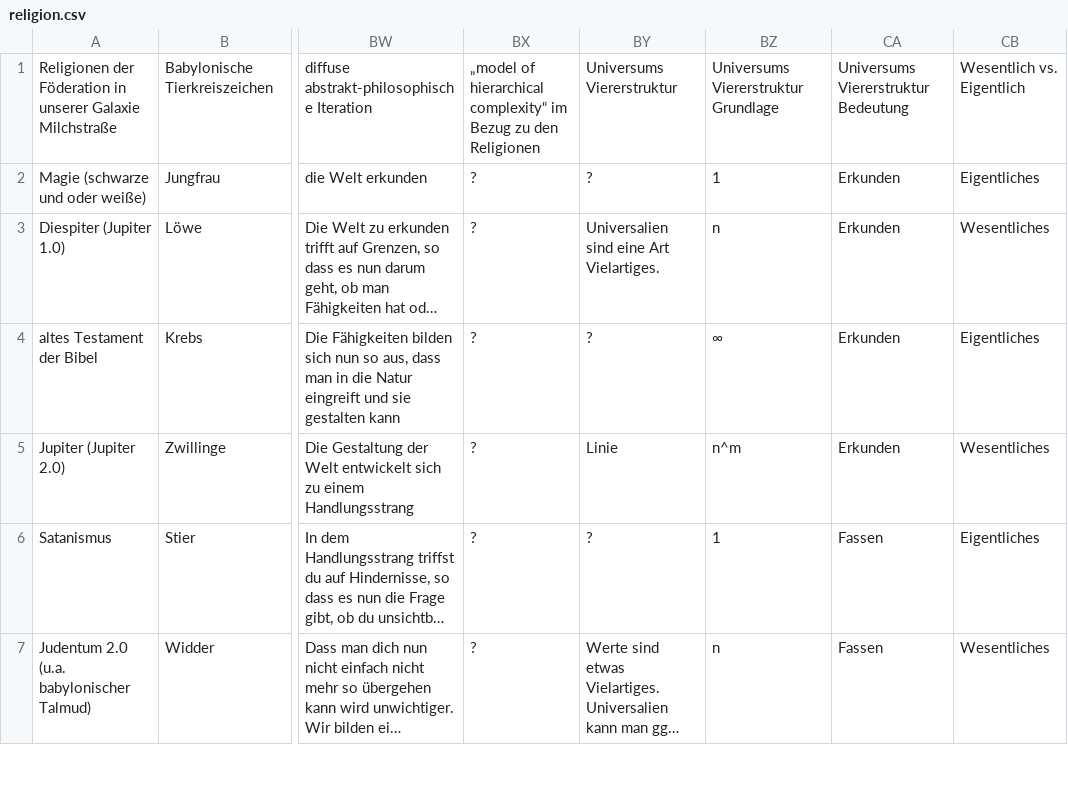
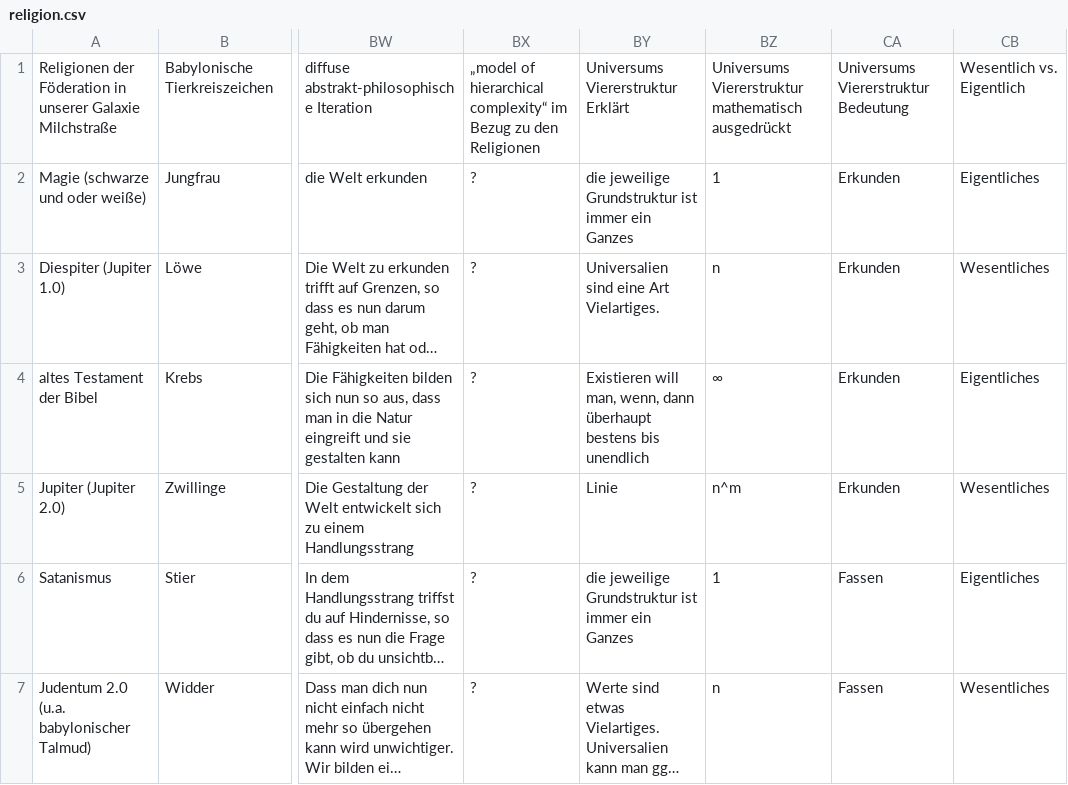
Before and after one commit to githubuser2000/reta-23-07-20, a CSV file: religion.csv, drawn as a sheet; only a part is shown, gaps mark what is left out; long unchanged cells end in …; the diff covers the shown part only; the diff names each change by its address in the sheet, - before the commit and + after, or states it on an @@ line.

Commit message:
religionen.html

```diff
--- a/religion.csv
+++ b/religion.csv
-BY1: Universums Viererstruktur
+BY1: Universums Viererstruktur Erklärt
-BZ1: Universums Viererstruktur Grundlage
+BZ1: Universums Viererstruktur mathematisch ausgedrückt
-BY2: ?
+BY2: die jeweilige Grundstruktur ist immer ein Ganzes
-BY4: ?
+BY4: Existieren will man, wenn, dann überhaupt bestens bis unendlich
-BY6: ?
+BY6: die jeweilige Grundstruktur ist immer ein Ganzes
```
Also changed, not shown: 16 edited cells elsewhere in this file.
